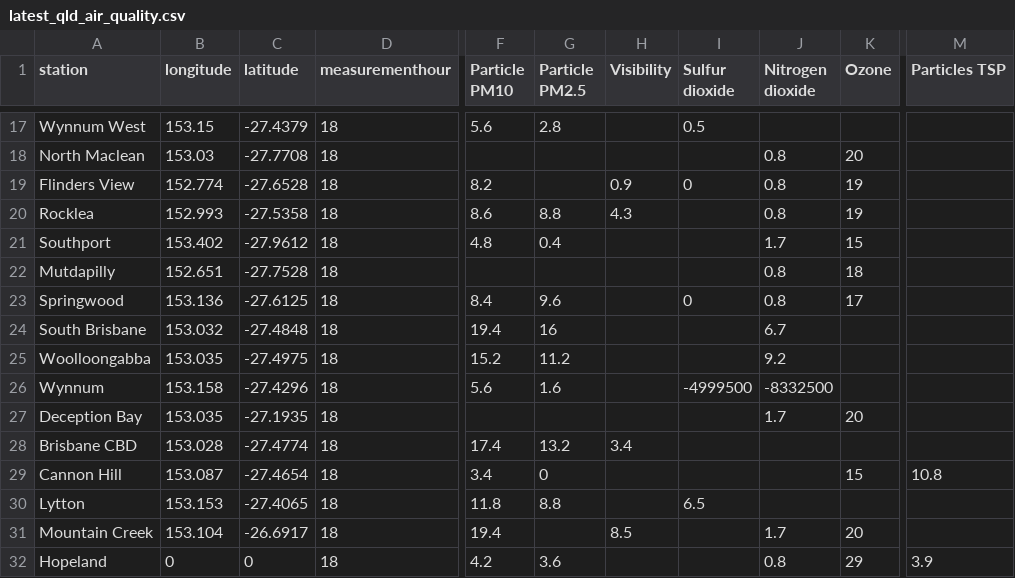
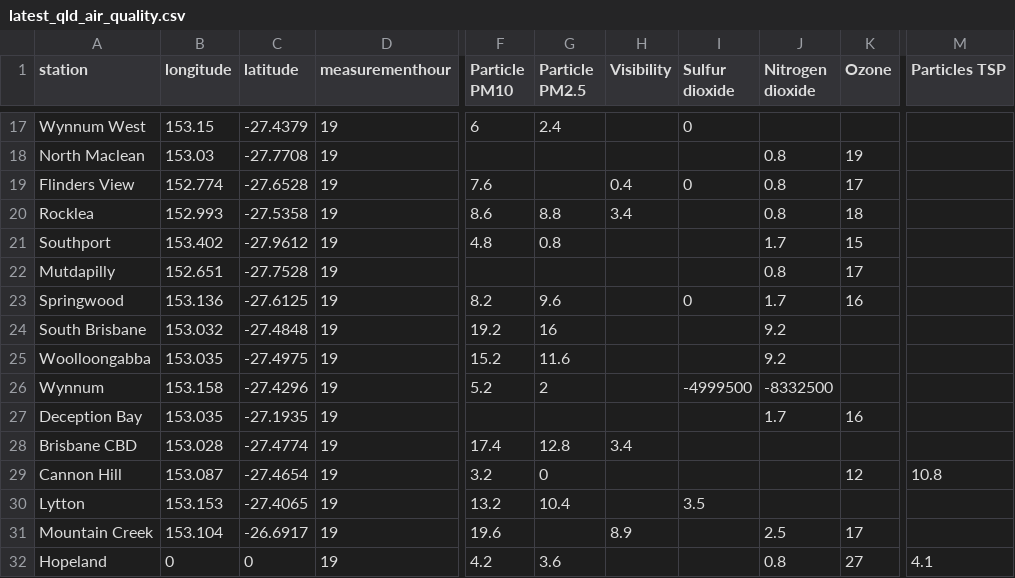
Before and after one commit to joshnicholas/data, a CSV file: latest_qld_air_quality.csv, drawn as a sheet; only a part is shown, gaps mark what is left out; the diff covers the shown part only; the diff names each change by its address in the sheet, - before the commit and + after, or states it on an @@ line.

```diff
--- a/latest_qld_air_quality.csv
+++ b/latest_qld_air_quality.csv
-D17:D32 (measurementhour): 18
+D17:D32 (measurementhour): 19
-F17 (Particle PM10): 5.6
+F17 (Particle PM10): 6
-G17 (Particle PM2.5): 2.8
+G17 (Particle PM2.5): 2.4
-I17 (Sulfur dioxide): 0.5
+I17 (Sulfur dioxide): 0
-K18 (Ozone): 20
+K18 (Ozone): 19
-F19 (Particle PM10): 8.2
+F19 (Particle PM10): 7.6
-H19 (Visibility): 0.9
+H19 (Visibility): 0.4
-K19 (Ozone): 19
+K19 (Ozone): 17
-H20 (Visibility): 4.3
+H20 (Visibility): 3.4
-K20 (Ozone): 19
+K20 (Ozone): 18
-G21 (Particle PM2.5): 0.4
+G21 (Particle PM2.5): 0.8
-K22 (Ozone): 18
+K22 (Ozone): 17
-F23 (Particle PM10): 8.4
+F23 (Particle PM10): 8.2
-J23 (Nitrogen dioxide): 0.8
+J23 (Nitrogen dioxide): 1.7
-K23 (Ozone): 17
+K23 (Ozone): 16
-F24 (Particle PM10): 19.4
+F24 (Particle PM10): 19.2
-J24 (Nitrogen dioxide): 6.7
+J24 (Nitrogen dioxide): 9.2
-G25 (Particle PM2.5): 11.2
+G25 (Particle PM2.5): 11.6
-F26 (Particle PM10): 5.6
+F26 (Particle PM10): 5.2
-G26 (Particle PM2.5): 1.6
+G26 (Particle PM2.5): 2
-K27 (Ozone): 20
+K27 (Ozone): 16
-G28 (Particle PM2.5): 13.2
+G28 (Particle PM2.5): 12.8
-F29 (Particle PM10): 3.4
+F29 (Particle PM10): 3.2
-K29 (Ozone): 15
+K29 (Ozone): 12
-F30 (Particle PM10): 11.8
+F30 (Particle PM10): 13.2
-G30 (Particle PM2.5): 8.8
+G30 (Particle PM2.5): 10.4
-I30 (Sulfur dioxide): 6.5
+I30 (Sulfur dioxide): 3.5
-F31 (Particle PM10): 19.4
+F31 (Particle PM10): 19.6
-H31 (Visibility): 8.5
+H31 (Visibility): 8.9
-J31 (Nitrogen dioxide): 1.7
+J31 (Nitrogen dioxide): 2.5
-K31 (Ozone): 20
+K31 (Ozone): 17
-K32 (Ozone): 29
+K32 (Ozone): 27
-M32 (Particles TSP): 3.9
+M32 (Particles TSP): 4.1
```
Also changed, not shown: 60 edited cells elsewhere in this file, 1 other file.
